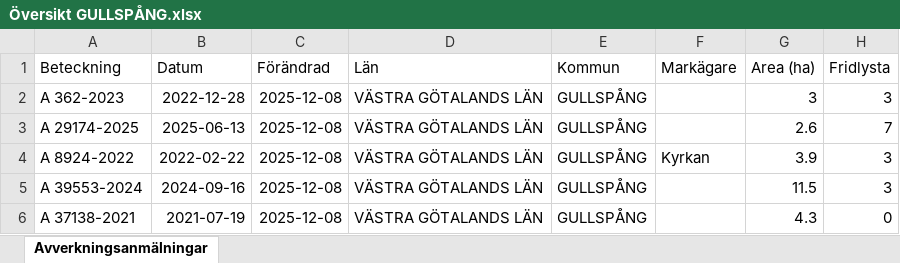
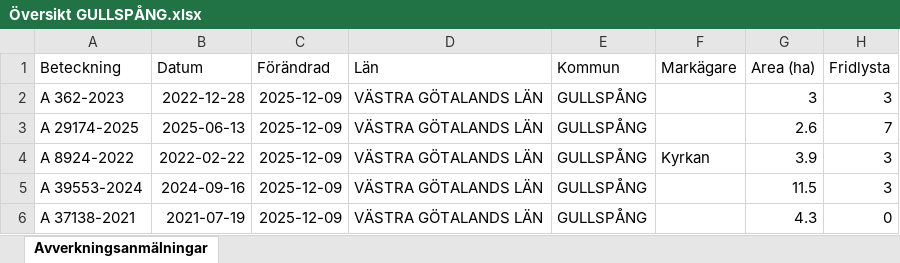
Before and after one commit to klasma/Logging_1447, an Excel workbook: Översikt GULLSPÅNG.xlsx, sheet Avverkningsanmälningar, drawn as a sheet; only a part is shown; values as stored, in another font and other column widths than the file's, no borders; the diff covers the shown part only; the diff names each change by its address in the sheet, - before the commit and + after, or states it on an @@ line.

```diff
--- a/Översikt GULLSPÅNG.xlsx (sheet Avverkningsanmälningar)
+++ b/Översikt GULLSPÅNG.xlsx (sheet Avverkningsanmälningar)
-C2:C6 (Förändrad): 2025-12-08
+C2:C6 (Förändrad): 2025-12-09
```
Also changed, not shown: 1086 edited cells elsewhere in this sheet, artfynd/A 12709-2025 artfynd.xlsx, artfynd/A 37138-2021 artfynd.xlsx, 57 other files.
